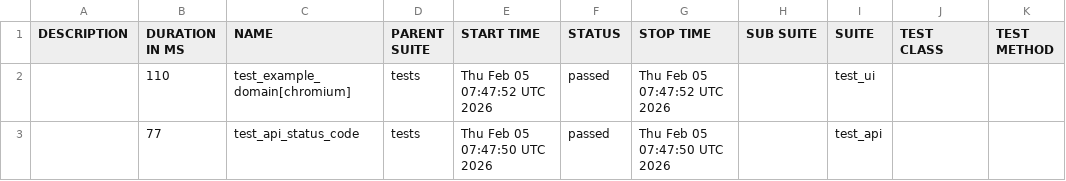
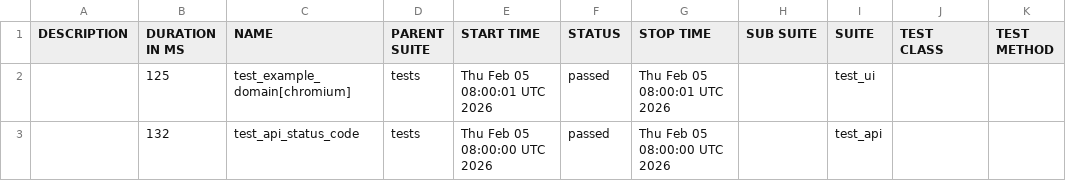
Before and after one commit to sreekanth-chaliyeduth/github-actions-poc, a CSV file: data/suites.csv, drawn as a sheet.

```diff
--- a/data/suites.csv
+++ b/data/suites.csv
@@ -1,3 +1,3 @@
 "DESCRIPTION","DURATION IN MS","NAME","PARENT SUITE","START TIME","STATUS","STOP TIME","SUB SUITE","SUITE","TEST CLASS","TEST METHOD"
-"","110","test_example_domain[chromium]","tests","Thu Feb 05 07:47:52 UTC 2026","passed","Thu Feb 05 07:47:52 UTC 2026","","test_ui","",""
-"","77","test_api_status_code","tests","Thu Feb 05 07:47:50 UTC 2026","passed","Thu Feb 05 07:47:50 UTC 2026","","test_api","",""
+"","125","test_example_domain[chromium]","tests","Thu Feb 05 08:00:01 UTC 2026","passed","Thu Feb 05 08:00:01 UTC 2026","","test_ui","",""
+"","132","test_api_status_code","tests","Thu Feb 05 08:00:00 UTC 2026","passed","Thu Feb 05 08:00:00 UTC 2026","","test_api","",""
```
Also changed, not shown: 25 other files.
